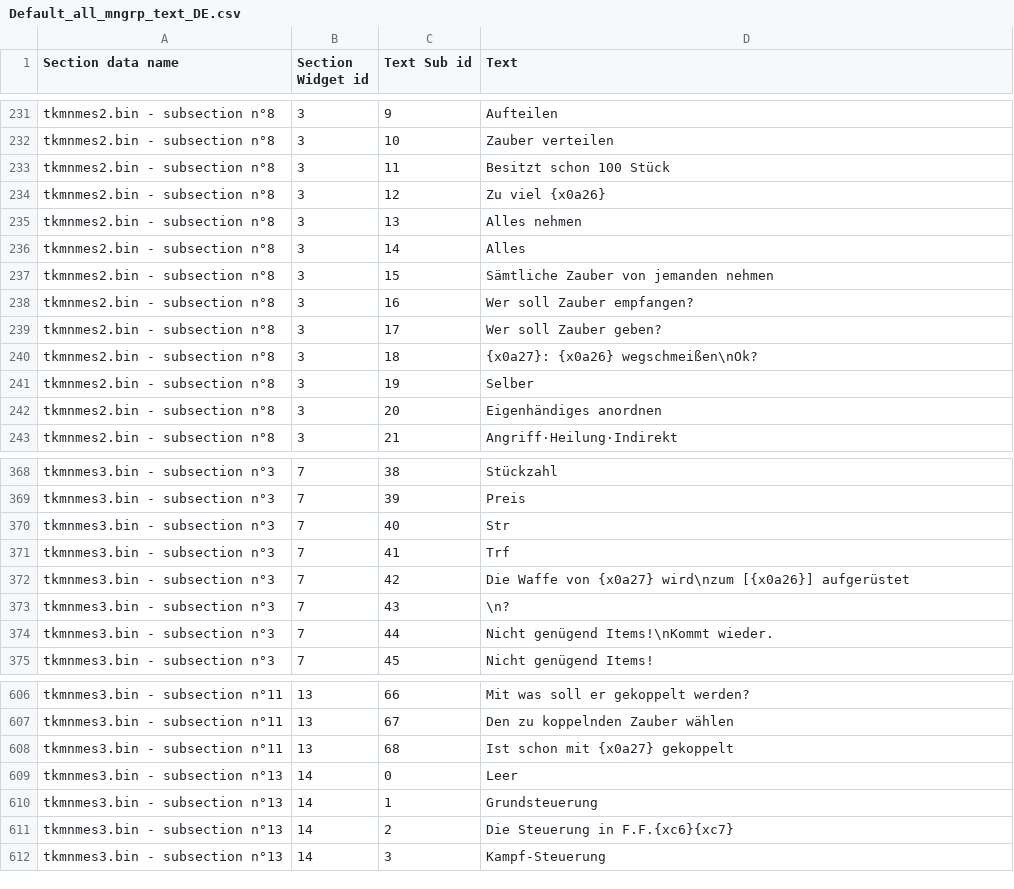
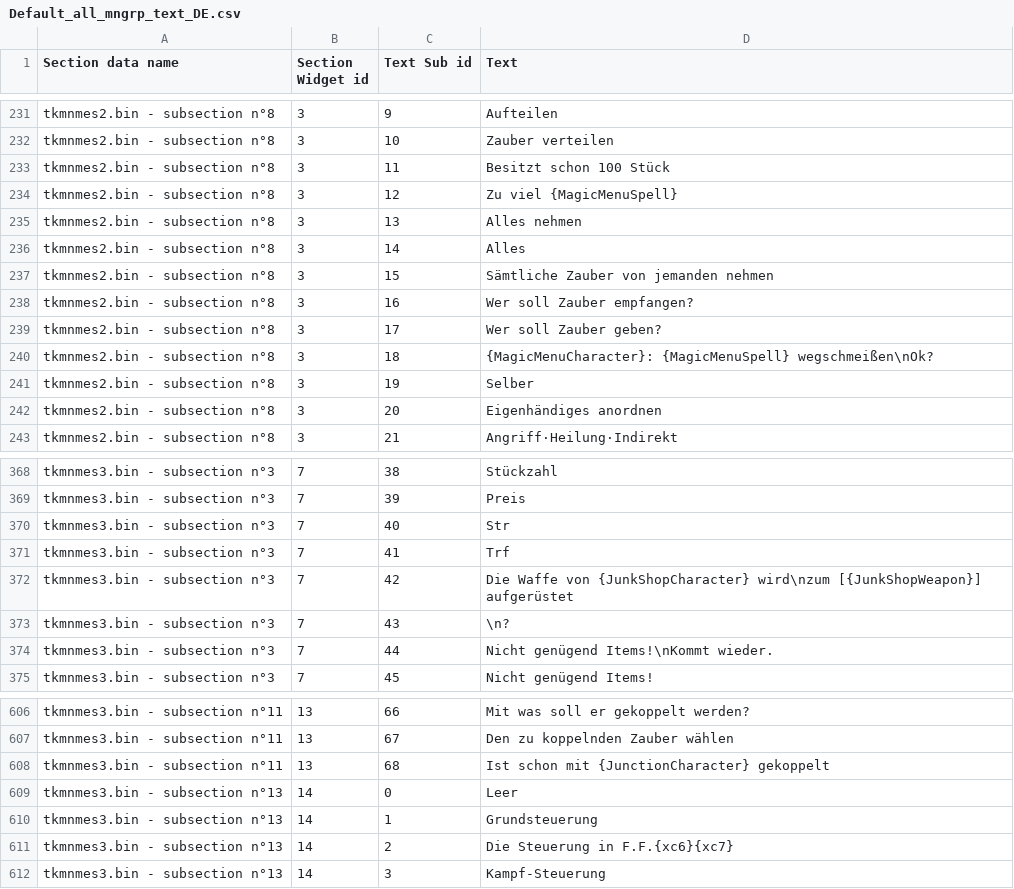
Before and after one commit to HobbitDur/FF8UltimateEditor, a CSV file: ShumiTranslator/csv/Default_all_mngrp_text_DE.csv, drawn as a sheet; only a part is shown, gaps mark what is left out.

```diff
--- a/ShumiTranslator/csv/Default_all_mngrp_text_DE.csv
+++ b/ShumiTranslator/csv/Default_all_mngrp_text_DE.csv
@@ -233,3 +233,3 @@ tkmnmes2.bin - subsection n°8|3|10|Zauber verteilen
 tkmnmes2.bin - subsection n°8|3|11|Besitzt schon 100 Stück
-tkmnmes2.bin - subsection n°8|3|12|Zu viel {x0a26}
+tkmnmes2.bin - subsection n°8|3|12|Zu viel {MagicMenuSpell}
 tkmnmes2.bin - subsection n°8|3|13|Alles nehmen
@@ -239,3 +239,3 @@ tkmnmes2.bin - subsection n°8|3|16|Wer soll Zauber empfangen?
 tkmnmes2.bin - subsection n°8|3|17|Wer soll Zauber geben?
-tkmnmes2.bin - subsection n°8|3|18|{x0a27}: {x0a26} wegschmeißen\nOk?
+tkmnmes2.bin - subsection n°8|3|18|{MagicMenuCharacter}: {MagicMenuSpell} wegschmeißen\nOk?
 tkmnmes2.bin - subsection n°8|3|19|Selber
@@ -371,3 +371,3 @@ tkmnmes3.bin - subsection n°3|7|40|Str
 tkmnmes3.bin - subsection n°3|7|41|Trf
-tkmnmes3.bin - subsection n°3|7|42|Die Waffe von {x0a27} wird\nzum [{x0a26}] aufgerüstet
+tkmnmes3.bin - subsection n°3|7|42|Die Waffe von {JunkShopCharacter} wird\nzum [{JunkShopWeapon}] aufgerüstet
 tkmnmes3.bin - subsection n°3|7|43|\n?
@@ -607,3 +607,3 @@ tkmnmes3.bin - subsection n°11|13|66|Mit was soll er gekoppelt werden?
 tkmnmes3.bin - subsection n°11|13|67|Den zu koppelnden Zauber wählen
-tkmnmes3.bin - subsection n°11|13|68|Ist schon mit {x0a27} gekoppelt
+tkmnmes3.bin - subsection n°11|13|68|Ist schon mit {JunctionCharacter} gekoppelt
 tkmnmes3.bin - subsection n°13|14|0|Leer
```
Also changed, not shown: ShumiTranslator/csv/Default_all_mngrp_text_EN.csv, ShumiTranslator/csv/Default_all_mngrp_text_ES.csv, 4 other files.
